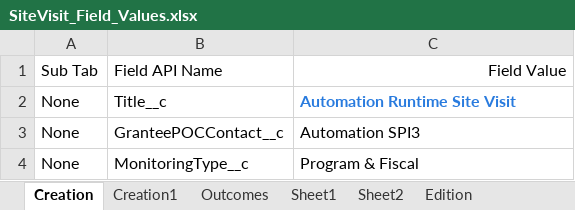
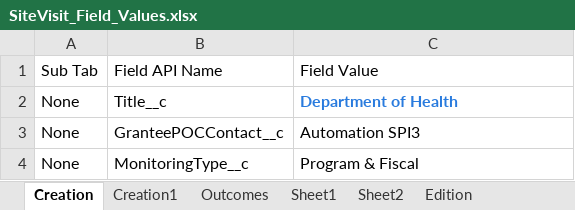
Before and after one commit to VaibhavChandratre-REISys/govgrants-product-automation, an Excel workbook: src/main/resources/SiteVisit_Field_Values.xlsx, sheet Creation, drawn as a sheet; values as stored, in another font and other column widths than the file's, no borders; the diff names each change by its address in the sheet, - before the commit and + after, or states it on an @@ line.

```diff
--- a/src/main/resources/SiteVisit_Field_Values.xlsx (sheet Creation)
+++ b/src/main/resources/SiteVisit_Field_Values.xlsx (sheet Creation)
-C1 alignment: right
+C1 alignment: left
-C2: Automation Runtime Site Visit
+C2: Department of Health
```
Also changed, not shown: sheet Edition, src/main/resources/Announcement_Field_Values.xlsx, src/main/resources/DeskReview_Field_Values.xlsx, 2 other files.
